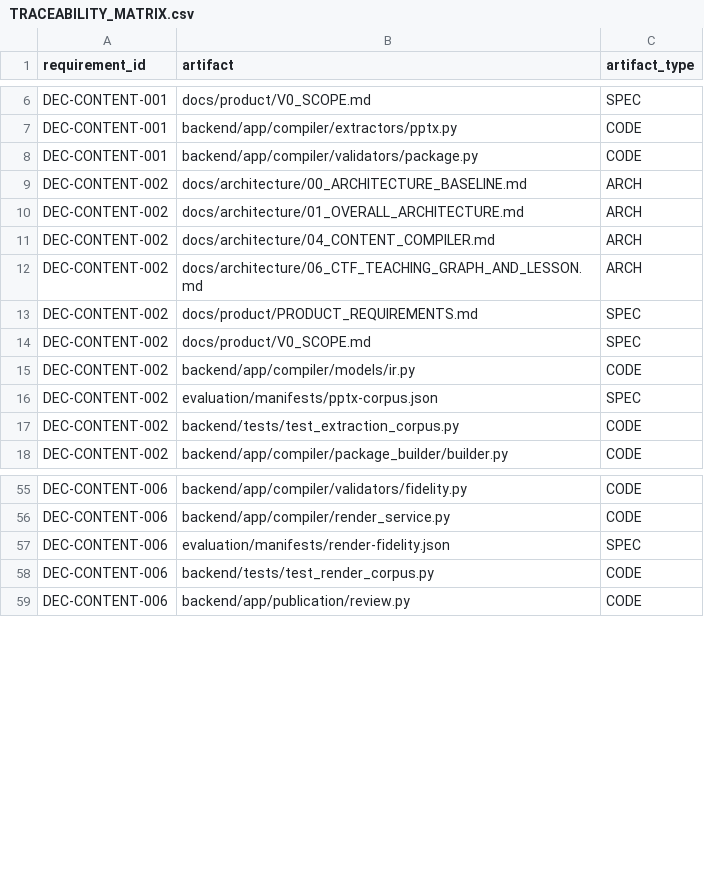
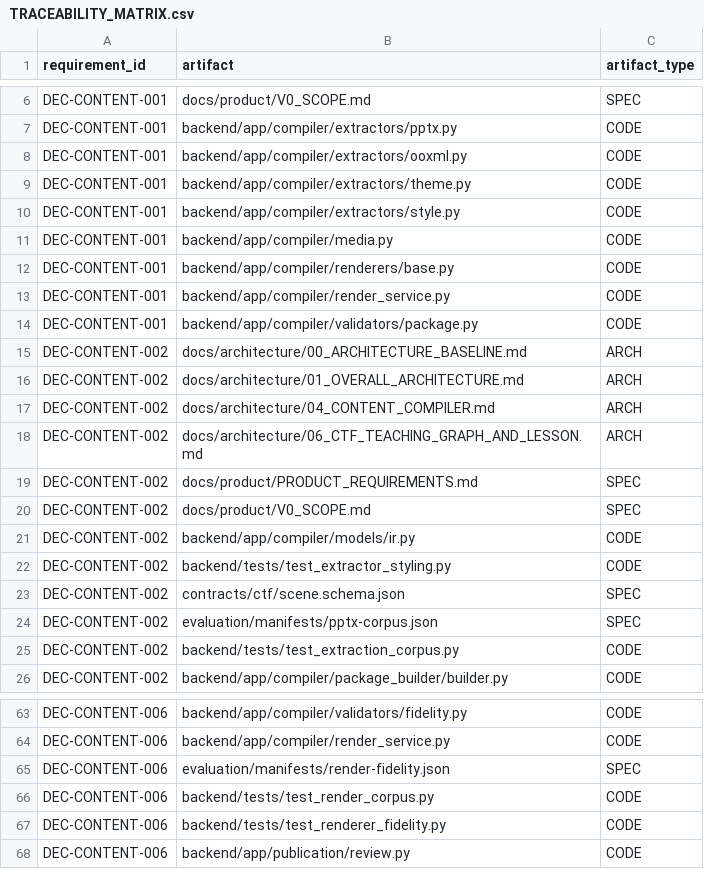
Before and after one commit to dnguyen24498/Mentora, a CSV file: governance/TRACEABILITY_MATRIX.csv, drawn as a sheet; only a part is shown, gaps mark what is left out; the diff names each change by its address in the sheet, - before the commit and + after, or states it on an @@ line.

Commit message:
feat(compiler): V0-018 faithful slide rendering
Resolve the deck's effective look in the Content IR (content-ir/1.2.0) and draw
it in the local structural SVG renderer (2.0.0): theme scheme colours/fonts with
p:clrMap remapping, slide->layout->master placeholder geometry and p:txStyles
defaults, slide/layout/master backgrounds, shape fill/line/gradient/geometry/
rotation/flip, run+paragraph formatting, group transforms applied (child bounds
are absolute), inlined cropped images (bytes injected via RenderRequest.media, so
the renderer never opens the package), and table metrics/cell styling.

Self-limiting budgets turn over-budget or non-inlinable media into labelled
placeholders without changing fidelity, so the gate taxonomy is unchanged.
DEC-TECH-005 stays OPEN and the ceiling stays STRUCTURAL_RENDERED.

backend 275 passed; frontend 38 passed; tsc clean; build OK.

```diff
--- a/governance/TRACEABILITY_MATRIX.csv
+++ b/governance/TRACEABILITY_MATRIX.csv
+row 8: DEC-CONTENT-001 | backend/app/compiler/extractors/ooxml.py | CODE
+row 9: DEC-CONTENT-001 | backend/app/compiler/extractors/theme.py | CODE
+row 10: DEC-CONTENT-001 | backend/app/compiler/extractors/style.py | CODE
+row 11: DEC-CONTENT-001 | backend/app/compiler/media.py | CODE
+row 12: DEC-CONTENT-001 | backend/app/compiler/renderers/base.py | CODE
+row 13: DEC-CONTENT-001 | backend/app/compiler/render_service.py | CODE
+row 22: DEC-CONTENT-002 | backend/tests/test_extractor_styling.py | CODE
+row 23: DEC-CONTENT-002 | contracts/ctf/scene.schema.json | SPEC
+row 67: DEC-CONTENT-006 | backend/tests/test_renderer_fidelity.py | CODE
```
Also changed, not shown: tasks/STATUS_BOARD.csv, 26 other files.
